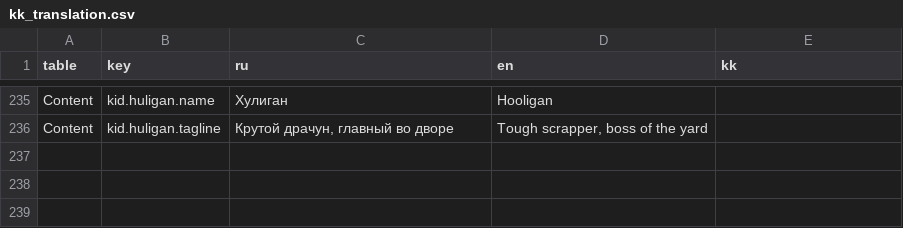
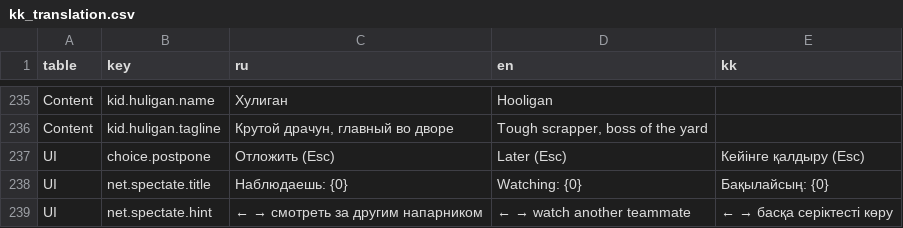
Before and after one commit to begod24/Bouncer, a CSV file: Tools/Localization/kk_translation.csv, drawn as a sheet; only a part is shown, gaps mark what is left out; the diff names each change by its address in the sheet, - before the commit and + after, or states it on an @@ line.

```diff
--- a/Tools/Localization/kk_translation.csv
+++ b/Tools/Localization/kk_translation.csv
+row 237: UI | choice.postpone | Отложить (Esc) | Later (Esc) | Кейінге қалдыру (Esc)
+row 238: UI | net.spectate.title | Наблюдаешь: {0} | Watching: {0} | Бақылайсың: {0}
+row 239: UI | net.spectate.hint | ← → смотреть за другим напарником | ← → watch another teammate | ← → басқа серіктесті көру
```
Also changed, not shown: 14 other files.
